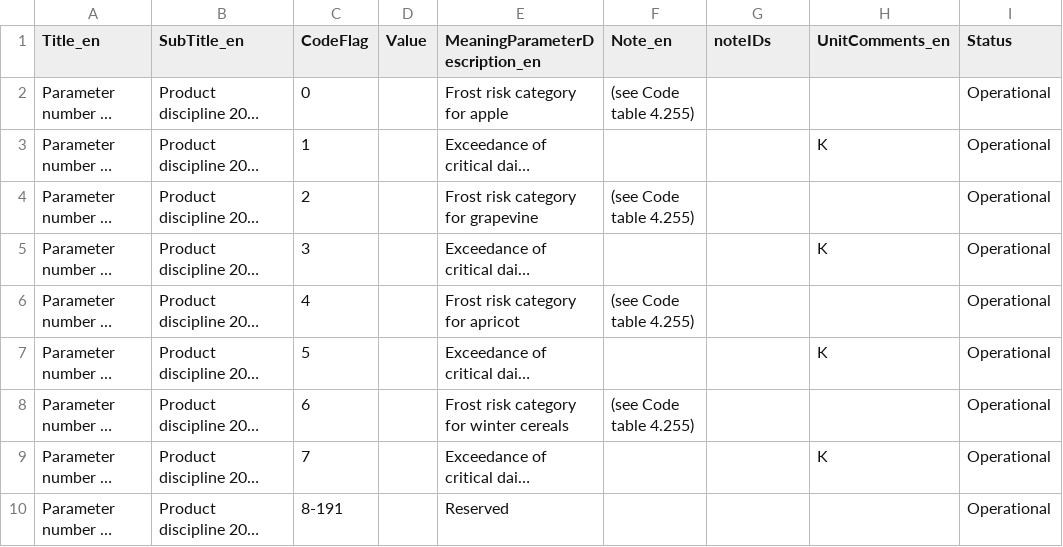
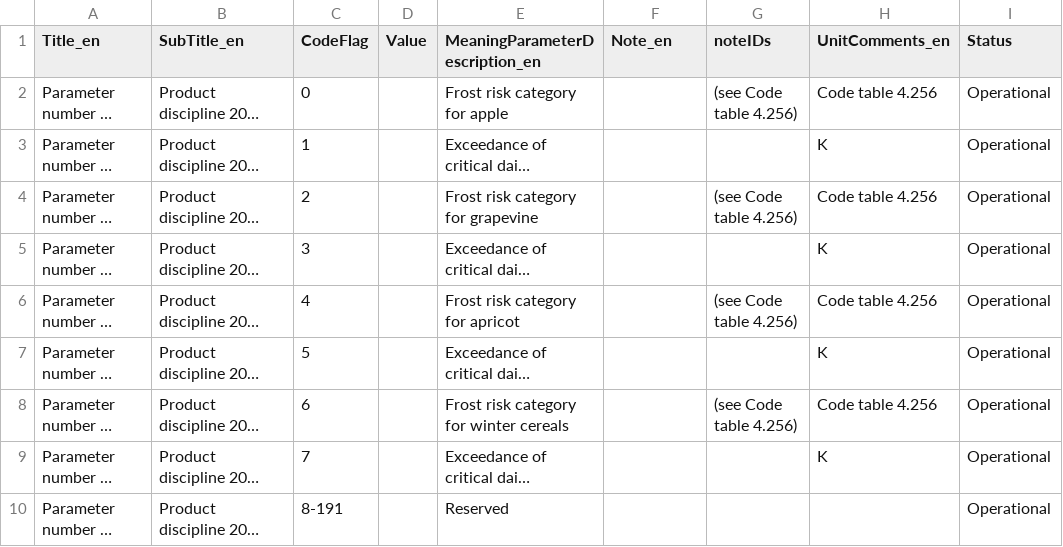
Before and after one commit to wmo-im/GRIB2, a CSV file: GRIB2_CodeFlag_4_2_20_6_CodeTable_en.csv, drawn as a sheet; only a part is shown; long unchanged cells end in …; the diff names each change by its address in the sheet, - before the commit and + after, or states it on an @@ line.

Commit message:
change from code Table 255 to Code Table 246 as 255 is also being proposed in #378

```diff
--- a/GRIB2_CodeFlag_4_2_20_6_CodeTable_en.csv
+++ b/GRIB2_CodeFlag_4_2_20_6_CodeTable_en.csv
-F2 (Note_en): (see Code table 4.255)
+F2 (Note_en): (empty)
-G2 (noteIDs): (empty)
+G2 (noteIDs): (see Code table 4.256)
-H2 (UnitComments_en): (empty)
+H2 (UnitComments_en): Code table 4.256
-F4 (Note_en): (see Code table 4.255)
+F4 (Note_en): (empty)
-G4 (noteIDs): (empty)
+G4 (noteIDs): (see Code table 4.256)
-H4 (UnitComments_en): (empty)
+H4 (UnitComments_en): Code table 4.256
-F6 (Note_en): (see Code table 4.255)
+F6 (Note_en): (empty)
-G6 (noteIDs): (empty)
+G6 (noteIDs): (see Code table 4.256)
-H6 (UnitComments_en): (empty)
+H6 (UnitComments_en): Code table 4.256
-F8 (Note_en): (see Code table 4.255)
+F8 (Note_en): (empty)
-G8 (noteIDs): (empty)
+G8 (noteIDs): (see Code table 4.256)
-H8 (UnitComments_en): (empty)
+H8 (UnitComments_en): Code table 4.256
```
Also changed, not shown: 1 other file.
